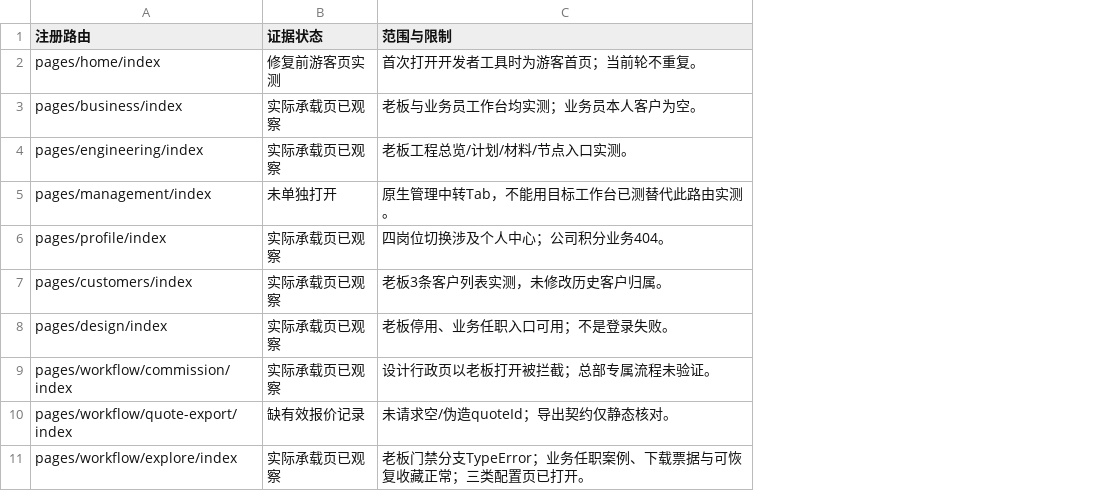
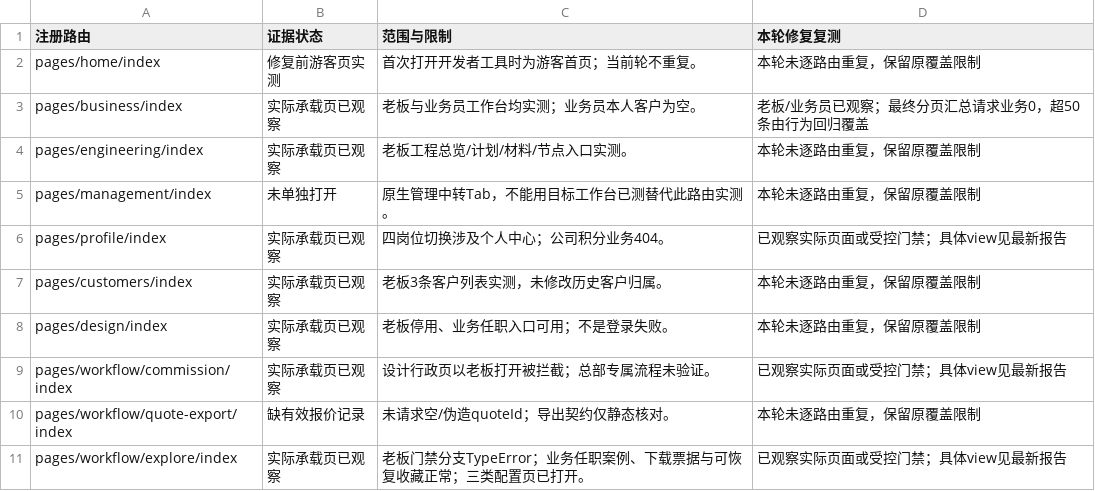
Before and after one commit to phlong026/zhongshu-ai-platform-v3, a CSV file: docs/integration-audit-20261114/page-coverage.csv, drawn as a sheet; only a part is shown; the diff names each change by its address in the sheet, - before the commit and + after, or states it on an @@ line.

```diff
--- a/docs/integration-audit-20261114/page-coverage.csv
+++ b/docs/integration-audit-20261114/page-coverage.csv
+column D (本轮修复复测), rows 2-11: 本轮未逐路由重复，保留原覆盖限制 | 老板/业务员已观察；最终分页汇总请求业务0，超50条由行为回归覆盖 | 本轮未逐路由重复，保留原覆盖限制 | 本轮未逐路由重复，保留原覆盖限制 | 已观察实际页面或受控门禁；具体view见最新报告 | 本轮未逐路由重复，保留原覆盖限制 | 本轮未逐路由重复，保留原覆盖限制 | 已观察实际页面或受控门禁；具体view见最新报告 | 本轮未逐路由重复，保留原覆盖限制 | 已观察实际页面或受控门禁；具体view见最新报告
```
Also changed, not shown: 6 other files.
